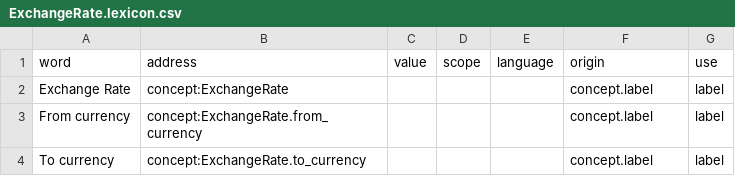
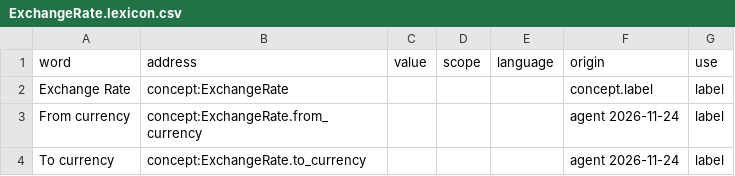
Before and after one commit to d6z7/mac-ontology-contoso, a CSV file: ontology/concepts/ExchangeRate.lexicon.csv, drawn as a sheet.

```diff
--- a/ontology/concepts/ExchangeRate.lexicon.csv
+++ b/ontology/concepts/ExchangeRate.lexicon.csv
@@ -2,3 +2,3 @@ word,address,value,scope,language,origin,use
 Exchange Rate,concept:ExchangeRate,,,,concept.label,label
-From currency,concept:ExchangeRate.from_currency,,,,concept.label,label
-To currency,concept:ExchangeRate.to_currency,,,,concept.label,label
+From currency,concept:ExchangeRate.from_currency,,,,agent 2026-11-24,label
+To currency,concept:ExchangeRate.to_currency,,,,agent 2026-11-24,label
```
